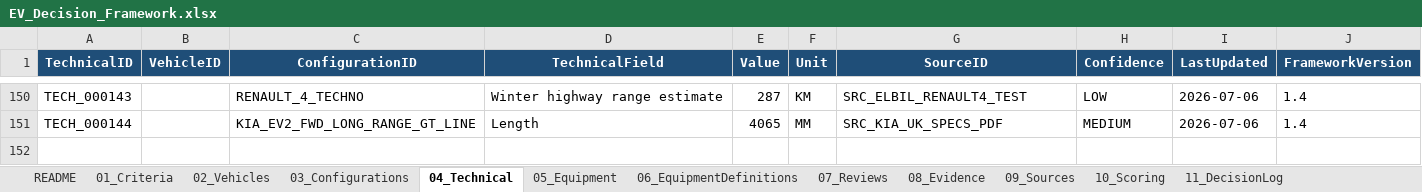
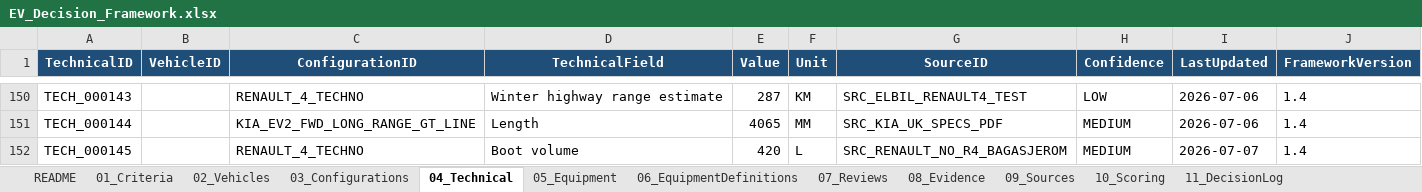
Before and after one commit to bemoy83/decision-framework, an Excel workbook: data/EV_Decision_Framework.xlsx, sheet 04_Technical, drawn as a sheet; only a part is shown, gaps mark what is left out; values as stored, in another font and other column widths than the file's, no borders; the diff names each change by its address in the sheet, - before the commit and + after, or states it on an @@ line.

```diff
--- a/data/EV_Decision_Framework.xlsx (sheet 04_Technical)
+++ b/data/EV_Decision_Framework.xlsx (sheet 04_Technical)
+row 152: TECH_000145 |  | RENAULT_4_TECHNO | Boot volume | 420 | L | SRC_RENAULT_NO_R4_BAGASJEROM | MEDIUM | 2026-07-07 | 1.4
```
Also changed, not shown: sheet 09_Sources, sheet 08_Evidence, sheet 10_Scoring, sheet 07_Reviews.
